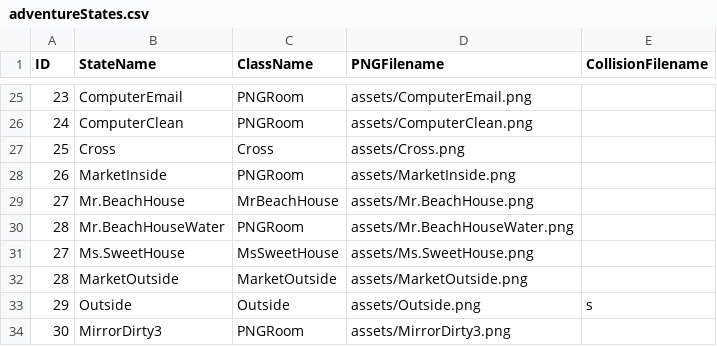
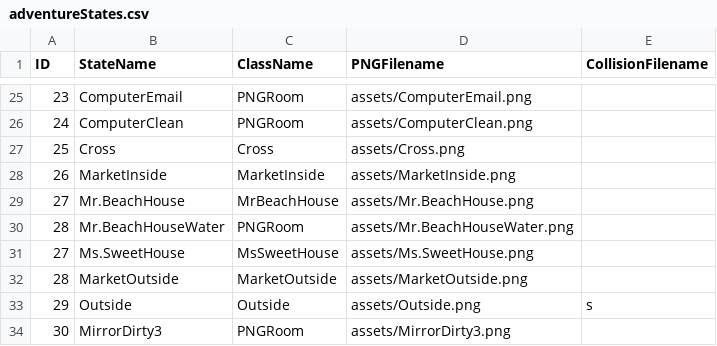
Before and after one commit to ylee73/Project2, a CSV file: data/adventureStates.csv, drawn as a sheet; only a part is shown, gaps mark what is left out.

Commit message:
Market task

```diff
--- a/data/adventureStates.csv
+++ b/data/adventureStates.csv
@@ -27,3 +27,3 @@ ID,StateName,ClassName,PNGFilename,CollisionFilename
 25,Cross,Cross,assets/Cross.png,
-26,MarketInside,PNGRoom,assets/MarketInside.png,
+26,MarketInside,MarketInside,assets/MarketInside.png,
 27,Mr.BeachHouse,MrBeachHouse,assets/Mr.BeachHouse.png,
```
Also changed, not shown: 5 other files.
